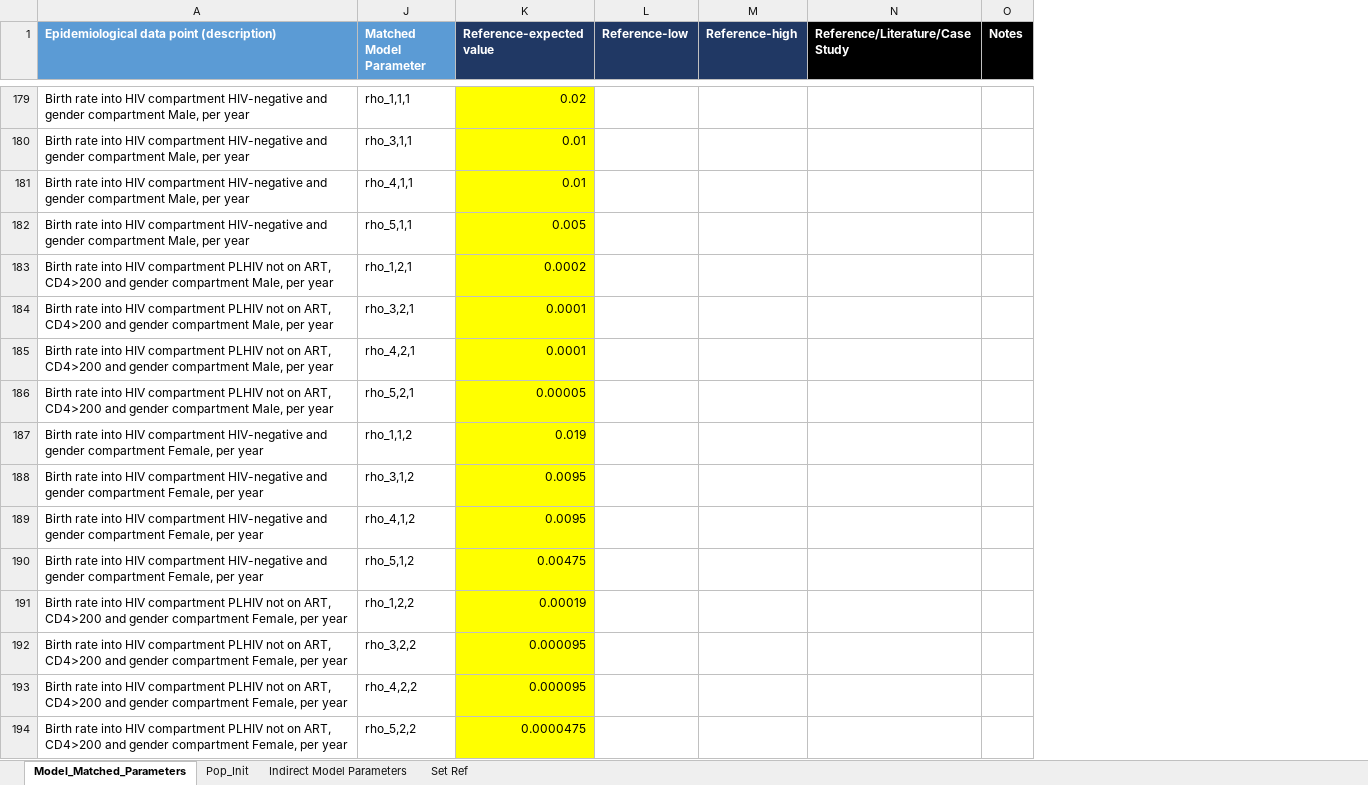
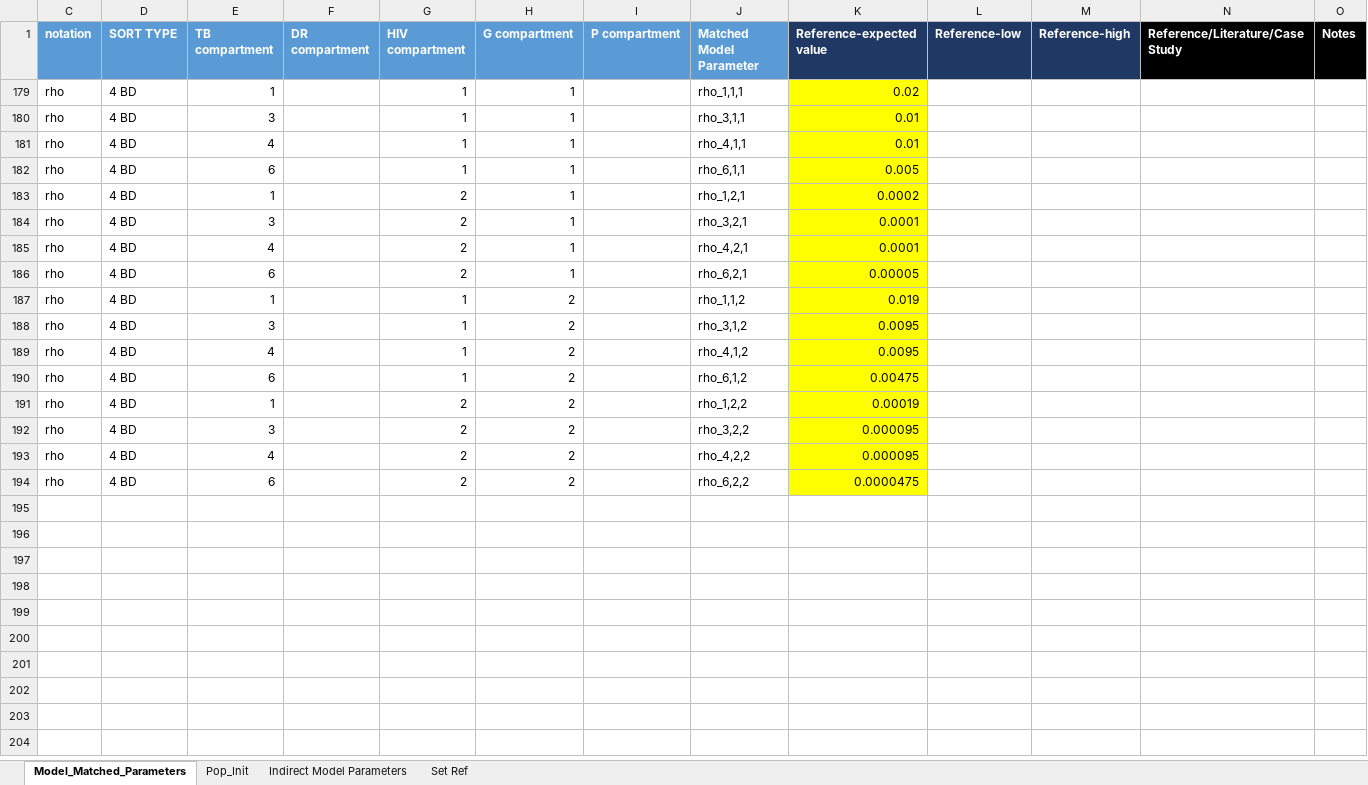
Before and after one commit to cgreene3/dynamic_transmission_model_HIV_TB_KZN_SA, an Excel workbook: param_files/Epi_parameters_June_24_2020.xlsx, sheet Model_Matched_Parameters, drawn as a sheet; only a part is shown, gaps mark what is left out; values as stored, in another font and other column widths than the file's, no borders; removed rows and columns are numbered as before the commit, all else as after; the diff covers the shown part only; the diff names each change by its address in the sheet, - before the commit and + after, or states it on an @@ line.

Commit message:
fix compartment naming

```diff
--- a/param_files/Epi_parameters_June_24_2020.xlsx (sheet Model_Matched_Parameters)
+++ b/param_files/Epi_parameters_June_24_2020.xlsx (sheet Model_Matched_Parameters)
@@ column A hidden, row 1: Epidemiological data point (description); rows 179-194: Birth rate into HIV compartment HIV-negative and gender compartment Male, per year | Birth rate into HIV compartment HIV-negative and gender compartment Male, per year | Birth rate into HIV compartment HIV-negative and gender compartment Male, per year | Birth rate into HIV compartment HIV-negative and gender compartment Male, per year | Birth rate into HIV compartment PLHIV not on ART, CD4>200 and gender compartment Male, per year | Birth rate into HIV compartment PLHIV not on ART, CD4>200 and gender compartment Male, per year | Birth rate into HIV compartment PLHIV not on ART, CD4>200 and gender compartment Male, per year | Birth rate into HIV compartment PLHIV not on ART, CD4>200 and gender compartment Male, per year | Birth rate into HIV compartment HIV-negative and gender compartment Female, per year | Birth rate into HIV compartment HIV-negative and gender compartment Female, per year | Birth rate into HIV compartment HIV-negative and gender compartment Female, per year | Birth rate into HIV compartment HIV-negative and gender compartment Female, per year | Birth rate into HIV compartment PLHIV not on ART, CD4>200 and gender compartment Female, per year | Birth rate into HIV compartment PLHIV not on ART, CD4>200 and gender compartment Female, per year | Birth rate into HIV compartment PLHIV not on ART, CD4>200 and gender compartment Female, per year | Birth rate into HIV compartment PLHIV not on ART, CD4>200 and gender compartment Female, per year @@
@@ column C (notation) unhidden, rows 179-194: all rho @@
@@ column D (SORT TYPE) unhidden, rows 179-194: all 4 BD @@
@@ column E (TB compartment) unhidden, rows 179-194: 1 | 3 | 4 | 6 | 1 | 3 | 4 | 6 | 1 | 3 | 4 | 6 | 1 | 3 | 4 | 6 @@
@@ column F (DR compartment) unhidden, empty @@
@@ column G (HIV compartment) unhidden, rows 179-194: 1 | 1 | 1 | 1 | 2 | 2 | 2 | 2 | 1 | 1 | 1 | 1 | 2 | 2 | 2 | 2 @@
@@ column H (G compartment) unhidden, rows 179-194: 1 | 1 | 1 | 1 | 1 | 1 | 1 | 1 | 2 | 2 | 2 | 2 | 2 | 2 | 2 | 2 @@
@@ column I (P compartment) unhidden, empty @@
-J182 (Matched Model Parameter): rho_5,1,1
+J182 (Matched Model Parameter): rho_6,1,1
-J186 (Matched Model Parameter): rho_5,2,1
+J186 (Matched Model Parameter): rho_6,2,1
-J190 (Matched Model Parameter): rho_5,1,2
+J190 (Matched Model Parameter): rho_6,1,2
-J194 (Matched Model Parameter): rho_5,2,2
+J194 (Matched Model Parameter): rho_6,2,2
```
Also changed, not shown: 177 removed rows elsewhere in this sheet, hidden cells, 2 other files.
